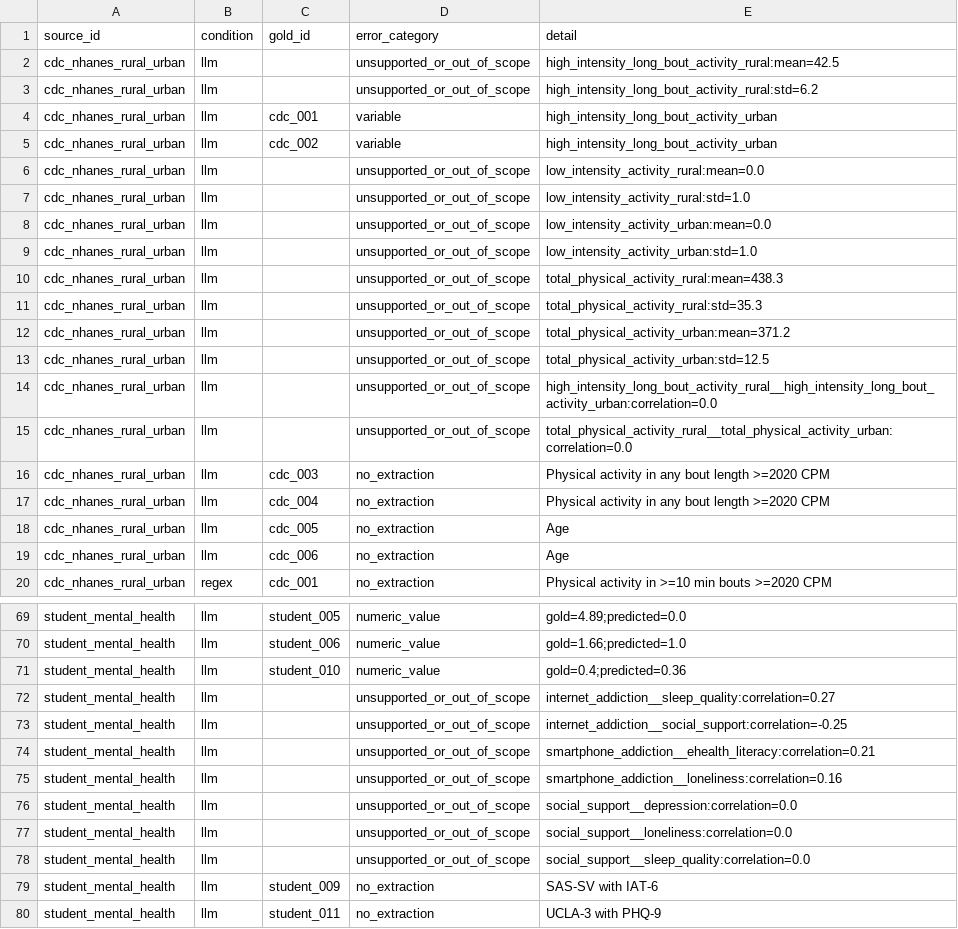
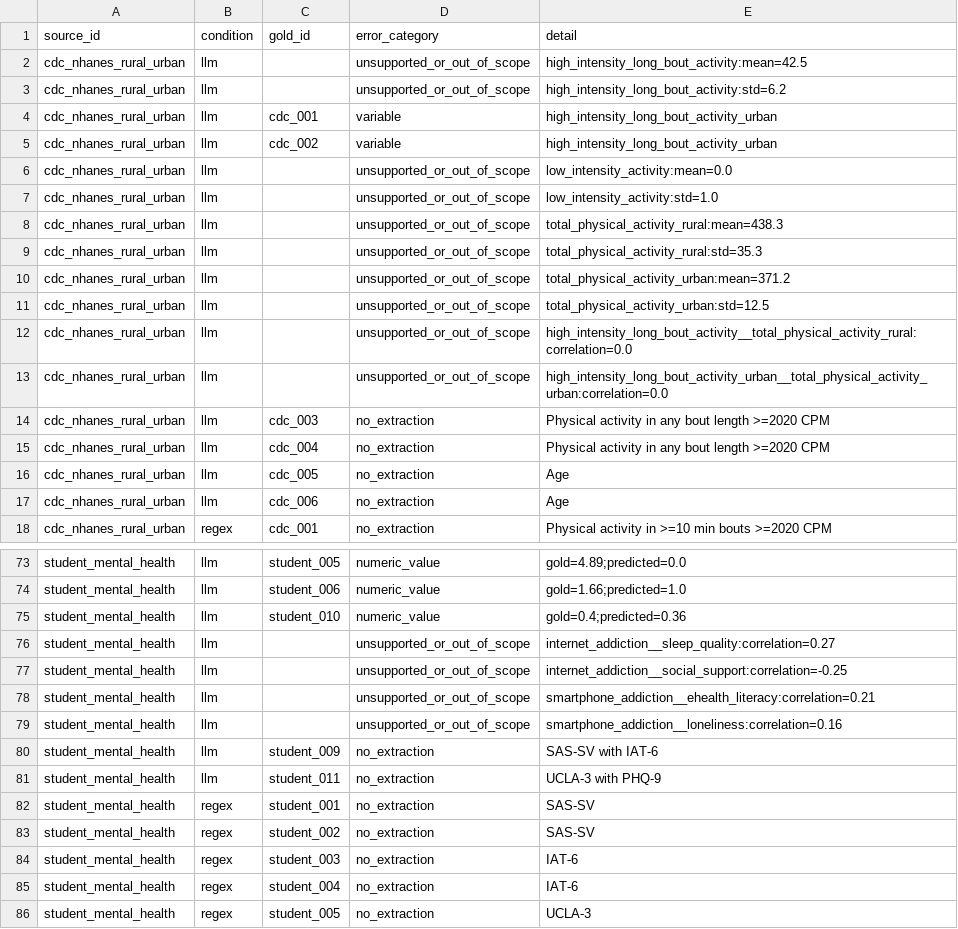
Before and after one commit to attabeezy/agentdataset, a CSV file: analysis/real_paper_errors.csv, drawn as a sheet; only a part is shown, gaps mark what is left out; the shorter side is filled out with more unchanged rows; the diff covers the shown part only.

```diff
--- a/analysis/real_paper_errors.csv
+++ b/analysis/real_paper_errors.csv
@@ -1,10 +1,8 @@
 source_id,condition,gold_id,error_category,detail
-cdc_nhanes_rural_urban,llm,,unsupported_or_out_of_scope,high_intensity_long_bout_activity_rural:mean=42.5
-cdc_nhanes_rural_urban,llm,,unsupported_or_out_of_scope,high_intensity_long_bout_activity_rural:std=6.2
+cdc_nhanes_rural_urban,llm,,unsupported_or_out_of_scope,high_intensity_long_bout_activity:mean=42.5
+cdc_nhanes_rural_urban,llm,,unsupported_or_out_of_scope,high_intensity_long_bout_activity:std=6.2
 cdc_nhanes_rural_urban,llm,cdc_001,variable,high_intensity_long_bout_activity_urban
 cdc_nhanes_rural_urban,llm,cdc_002,variable,high_intensity_long_bout_activity_urban
-cdc_nhanes_rural_urban,llm,,unsupported_or_out_of_scope,low_intensity_activity_rural:mean=0.0
-cdc_nhanes_rural_urban,llm,,unsupported_or_out_of_scope,low_intensity_activity_rural:std=1.0
-cdc_nhanes_rural_urban,llm,,unsupported_or_out_of_scope,low_intensity_activity_urban:mean=0.0
-cdc_nhanes_rural_urban,llm,,unsupported_or_out_of_scope,low_intensity_activity_urban:std=1.0
+cdc_nhanes_rural_urban,llm,,unsupported_or_out_of_scope,low_intensity_activity:mean=0.0
+cdc_nhanes_rural_urban,llm,,unsupported_or_out_of_scope,low_intensity_activity:std=1.0
 cdc_nhanes_rural_urban,llm,,unsupported_or_out_of_scope,total_physical_activity_rural:mean=438.3
@@ -13,4 +11,4 @@ cdc_nhanes_rural_urban,llm,,unsupported_or_out_of_scope,total_physical_activity_
 cdc_nhanes_rural_urban,llm,,unsupported_or_out_of_scope,total_physical_activity_urban:std=12.5
-cdc_nhanes_rural_urban,llm,,unsupported_or_out_of_scope,high_intensity_long_bout_activity_rural__high_intensity_long_bout_activity_urban:correlation=0.0
-cdc_nhanes_rural_urban,llm,,unsupported_or_out_of_scope,total_physical_activity_rural__total_physical_activity_urban:correlation=0.0
+cdc_nhanes_rural_urban,llm,,unsupported_or_out_of_scope,high_intensity_long_bout_activity__total_physical_activity_rural:correlation=0.0
+cdc_nhanes_rural_urban,llm,,unsupported_or_out_of_scope,high_intensity_long_bout_activity_urban__total_physical_activity_urban:correlation=0.0
 cdc_nhanes_rural_urban,llm,cdc_003,no_extraction,Physical activity in any bout length >=2020 CPM
@@ -75,5 +79,2 @@ student_mental_health,llm,,unsupported_or_out_of_scope,smartphone_addiction__ehe
 student_mental_health,llm,,unsupported_or_out_of_scope,smartphone_addiction__loneliness:correlation=0.16
-student_mental_health,llm,,unsupported_or_out_of_scope,social_support__depression:correlation=0.0
-student_mental_health,llm,,unsupported_or_out_of_scope,social_support__loneliness:correlation=0.0
-student_mental_health,llm,,unsupported_or_out_of_scope,social_support__sleep_quality:correlation=0.0
 student_mental_health,llm,student_009,no_extraction,SAS-SV with IAT-6
```
Also changed, not shown: 6 added rows and 17 edited cells elsewhere in this file, analysis/real_paper_extraction.csv, analysis/real_paper_extraction_summary.csv, 7 other files.
